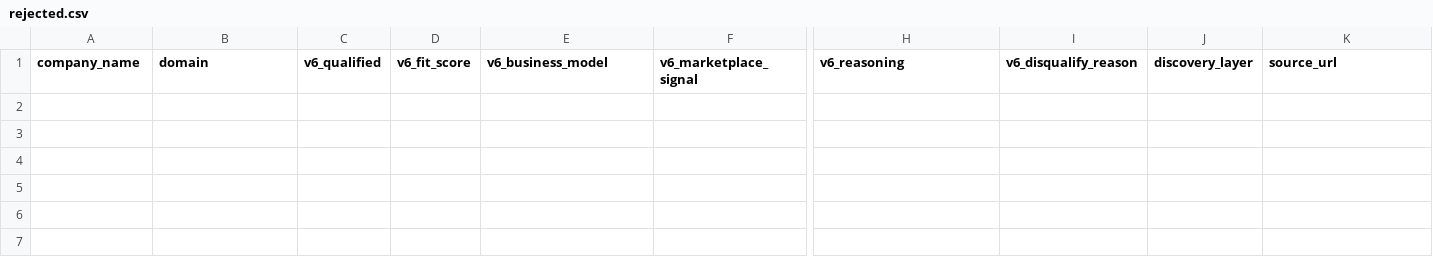
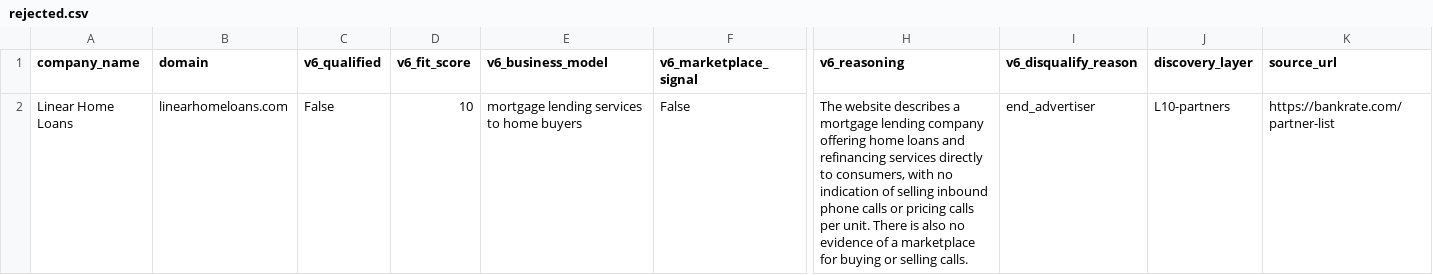
Before and after one commit to qasimovski/ppc-daily, a CSV file: out/2026-09-10/rejected.csv, drawn as a sheet; only a part is shown, gaps mark what is left out; rows hold the shown columns only; the diff names each change by its address in the sheet, - before the commit and + after, or states it on an @@ line.

```diff
--- a/out/2026-09-10/rejected.csv
+++ b/out/2026-09-10/rejected.csv
+row 2: Linear Home Loans | linearhomeloans.com | False | 10 | mortgage lending services to home buyers | False | The website describes a mortgage lending company offering home loans and refinancing services directly to consumers, with no indication of selling inbound phone calls or pricing calls per unit. There is also no evidence of a marketplace for buying or selling calls. | end_advertiser | L10-partners | https://bankrate.com/partner-list
```
Also changed, not shown: 6 other files.
